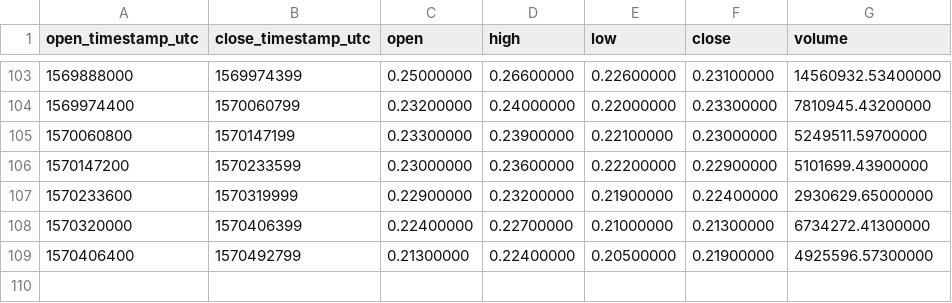
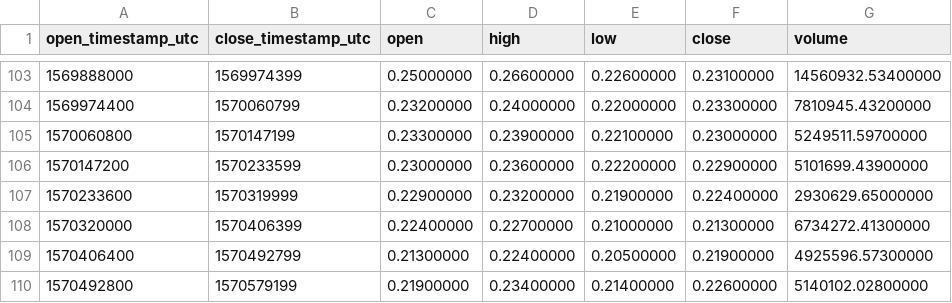
Before and after one commit to cryptobigbro/binance-ALGOUSDT, a CSV file: binance-ALGOUSDT-1d.csv, drawn as a sheet; only a part is shown, gaps mark what is left out; the diff names each change by its address in the sheet, - before the commit and + after, or states it on an @@ line.

```diff
--- a/binance-ALGOUSDT-1d.csv
+++ b/binance-ALGOUSDT-1d.csv
+row 110: 1570492800 | 1570579199 | 0.21900000 | 0.23400000 | 0.21400000 | 0.22600000 | 5140102.02800000
```
Also changed, not shown: binance-ALGOUSDT-1h.csv.
